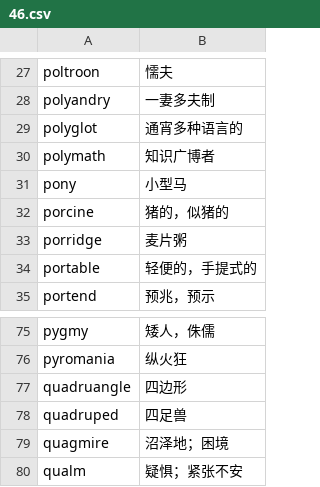
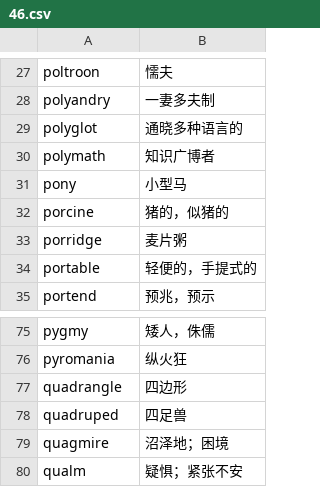
Before and after one commit to fossilet/hongbaoshu2008, a CSV file: 46.csv, drawn as a sheet; only a part is shown, gaps mark what is left out.

```diff
--- a/46.csv
+++ b/46.csv
@@ -28,3 +28,3 @@ poltroon	懦夫
 polyandry	一妻多夫制
-polyglot	通宵多种语言的
+polyglot	通晓多种语言的
 polymath	知识广博者
@@ -76,3 +76,3 @@ pygmy	矮人，侏儒
 pyromania	纵火狂
-quadruangle	四边形
+quadrangle	四边形
 quadruped	四足兽
```
Also changed, not shown: 41.csv, 42.csv, 4 other files.
